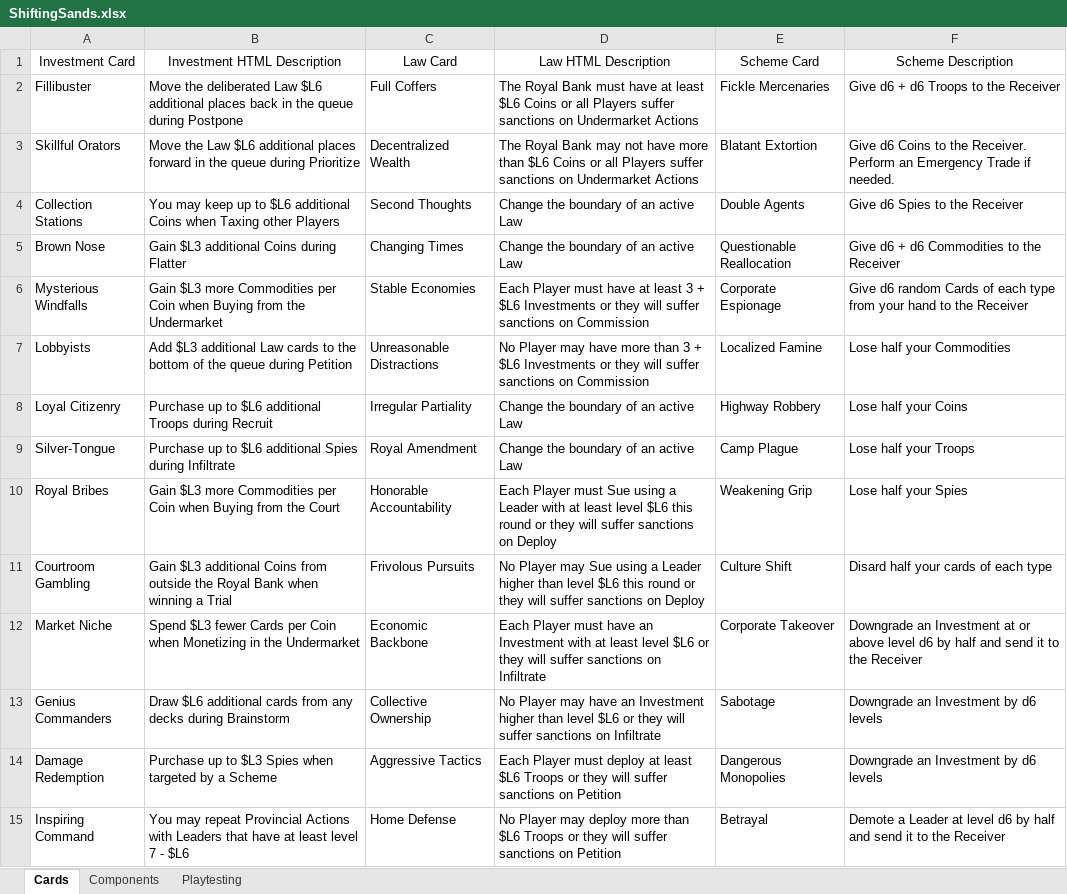
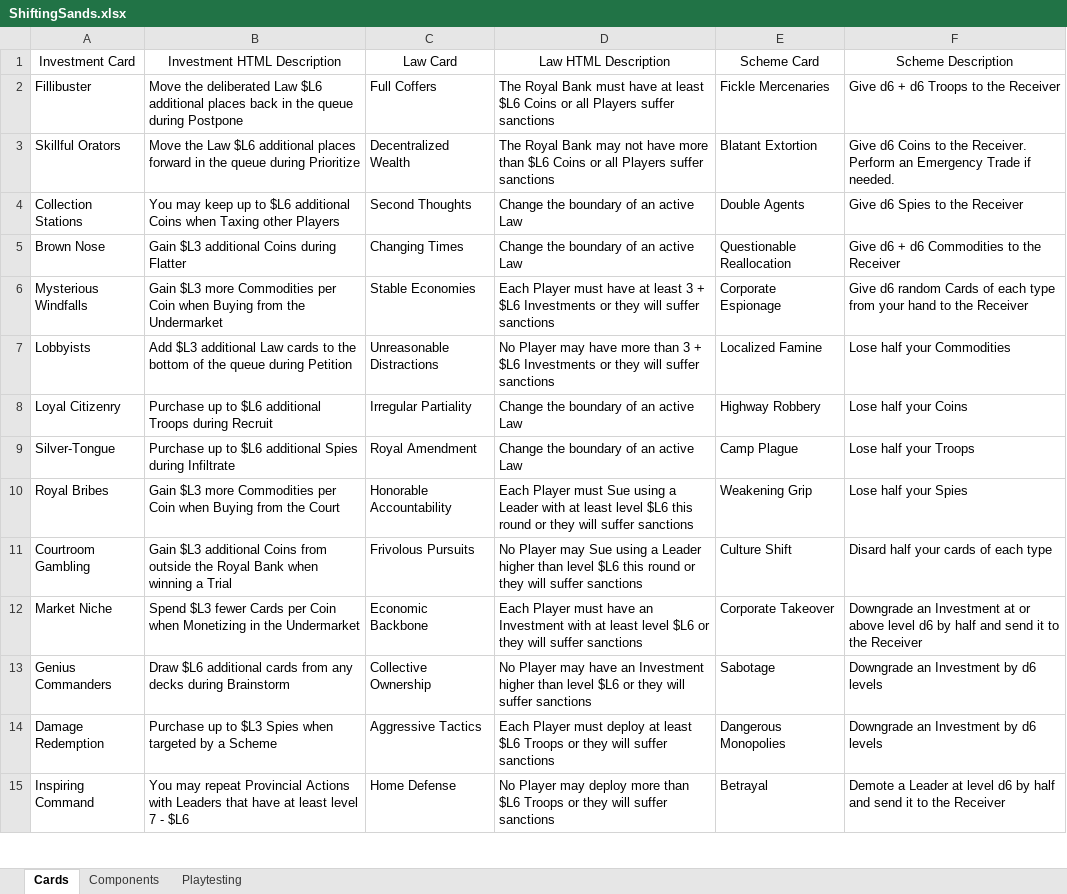
Before and after one commit to bdonet/ShiftingSands, an Excel workbook: ShiftingSands.xlsx, sheet Cards, drawn as a sheet; only a part is shown; values as stored, in another font and other column widths than the file's, no borders; the diff covers the shown part only; the diff names each change by its address in the sheet, - before the commit and + after, or states it on an @@ line.

Commit message:
Removed explicitly defined sanctions from Law cards

```diff
--- a/ShiftingSands.xlsx (sheet Cards)
+++ b/ShiftingSands.xlsx (sheet Cards)
-D2 (Law HTML Description): …suffer sanctions on Undermarket Actions
+D2 (Law HTML Description): …suffer sanctions
-D3 (Law HTML Description): …suffer sanctions on Undermarket Actions
+D3 (Law HTML Description): …suffer sanctions
-D6 (Law HTML Description): …suffer sanctions on Commission
+D6 (Law HTML Description): …suffer sanctions
-D7 (Law HTML Description): …suffer sanctions on Commission
+D7 (Law HTML Description): …suffer sanctions
-D10 (Law HTML Description): …suffer sanctions on Deploy
+D10 (Law HTML Description): …suffer sanctions
-D11 (Law HTML Description): …suffer sanctions on Deploy
+D11 (Law HTML Description): …suffer sanctions
-D12 (Law HTML Description): …suffer sanctions on Infiltrate
+D12 (Law HTML Description): …suffer sanctions
-D13 (Law HTML Description): …suffer sanctions on Infiltrate
+D13 (Law HTML Description): …suffer sanctions
-D14 (Law HTML Description): …suffer sanctions on Petition
+D14 (Law HTML Description): …suffer sanctions
-D15 (Law HTML Description): …suffer sanctions on Petition
+D15 (Law HTML Description): …suffer sanctions
```
Also changed, not shown: 20 edited cells elsewhere in this sheet, 38 other files.
